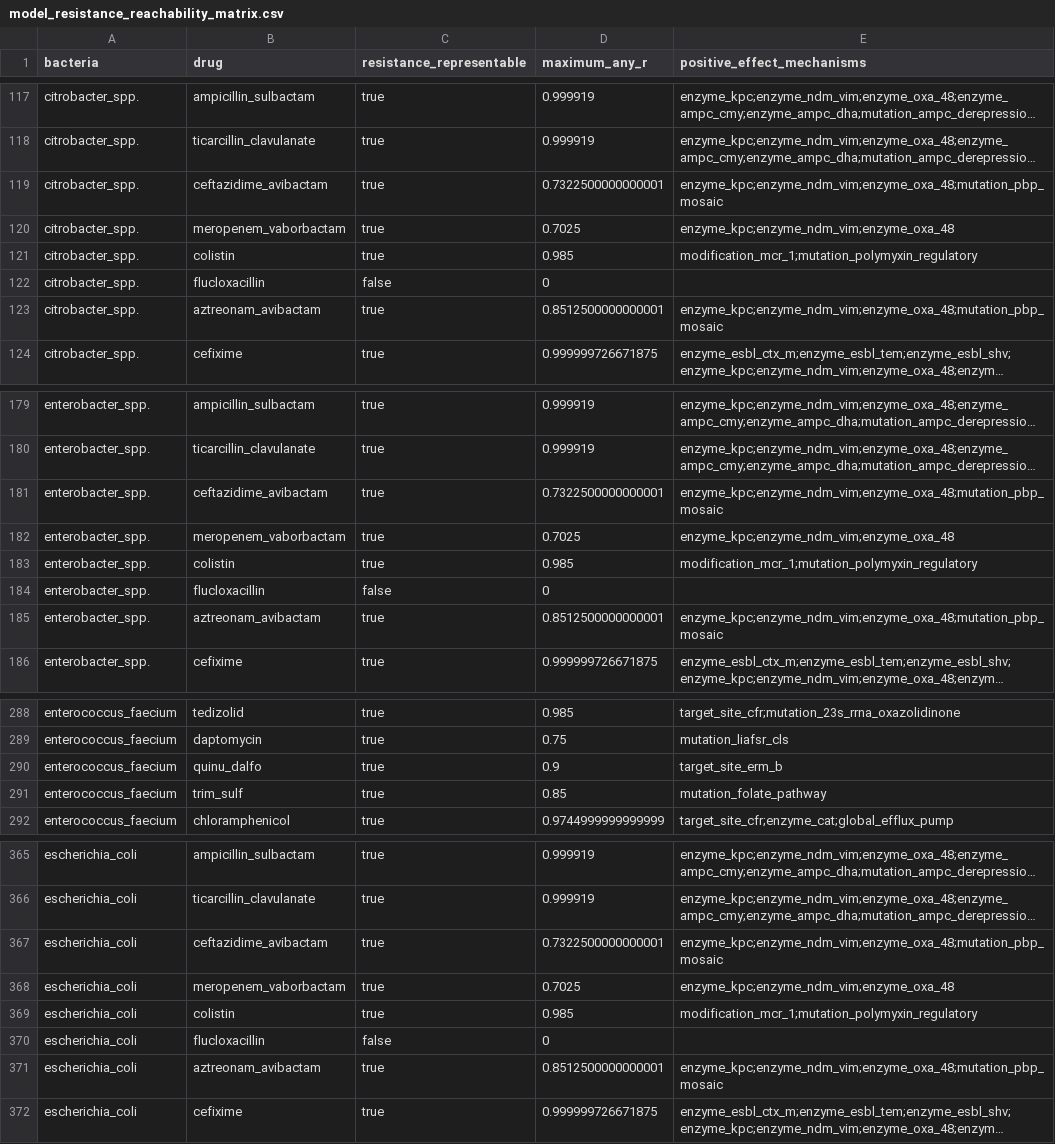
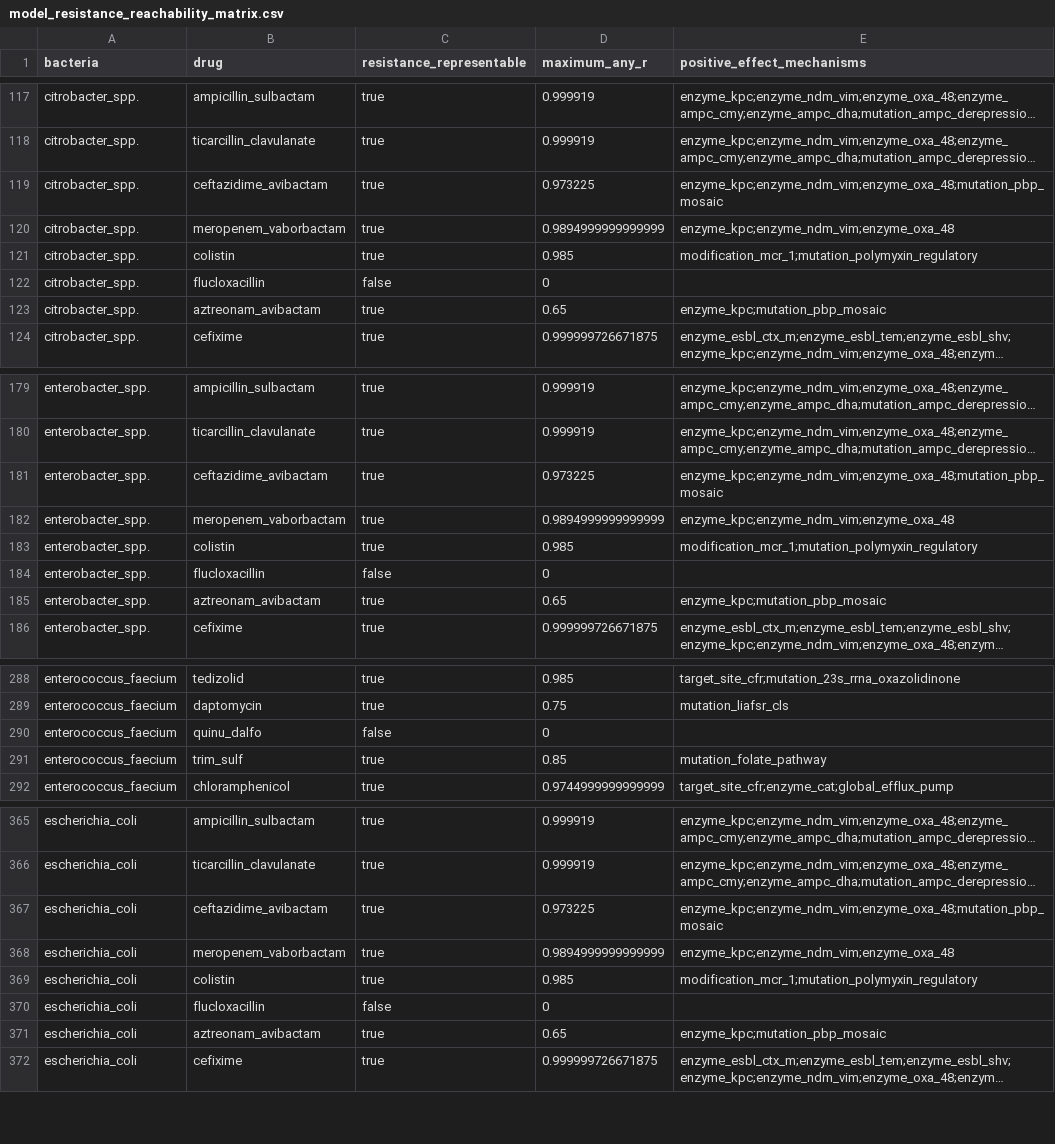
Before and after one commit to UCL/amr, a CSV file: data/model_resistance_reachability_matrix.csv, drawn as a sheet; only a part is shown, gaps mark what is left out; long unchanged cells end in …; the diff covers the shown part only; the diff names each change by its address in the sheet, - before the commit and + after, or states it on an @@ line.

Commit message:
Refine resistance model and documentation contracts

```diff
--- a/data/model_resistance_reachability_matrix.csv
+++ b/data/model_resistance_reachability_matrix.csv
-D119 (maximum_any_r): 0.7322500000000001
+D119 (maximum_any_r): 0.973225
-D120 (maximum_any_r): 0.7025
+D120 (maximum_any_r): 0.9894999999999999
-D123 (maximum_any_r): 0.8512500000000001
+D123 (maximum_any_r): 0.65
-E123 (positive_effect_mechanisms): enzyme_kpc;enzyme_ndm_vim;enzyme_oxa_48;mutation_pbp_mosaic
+E123 (positive_effect_mechanisms): enzyme_kpc;mutation_pbp_mosaic
-D181 (maximum_any_r): 0.7322500000000001
+D181 (maximum_any_r): 0.973225
-D182 (maximum_any_r): 0.7025
+D182 (maximum_any_r): 0.9894999999999999
-D185 (maximum_any_r): 0.8512500000000001
+D185 (maximum_any_r): 0.65
-E185 (positive_effect_mechanisms): enzyme_kpc;enzyme_ndm_vim;enzyme_oxa_48;mutation_pbp_mosaic
+E185 (positive_effect_mechanisms): enzyme_kpc;mutation_pbp_mosaic
-C290 (resistance_representable): true
+C290 (resistance_representable): false
-D290 (maximum_any_r): 0.9
+D290 (maximum_any_r): 0
-E290 (positive_effect_mechanisms): target_site_erm_b
+E290 (positive_effect_mechanisms): (empty)
-D367 (maximum_any_r): 0.7322500000000001
+D367 (maximum_any_r): 0.973225
-D368 (maximum_any_r): 0.7025
+D368 (maximum_any_r): 0.9894999999999999
-D371 (maximum_any_r): 0.8512500000000001
+D371 (maximum_any_r): 0.65
-E371 (positive_effect_mechanisms): enzyme_kpc;enzyme_ndm_vim;enzyme_oxa_48;mutation_pbp_mosaic
+E371 (positive_effect_mechanisms): enzyme_kpc;mutation_pbp_mosaic
```
Also changed, not shown: 113 edited cells elsewhere in this file, 36 other files.
